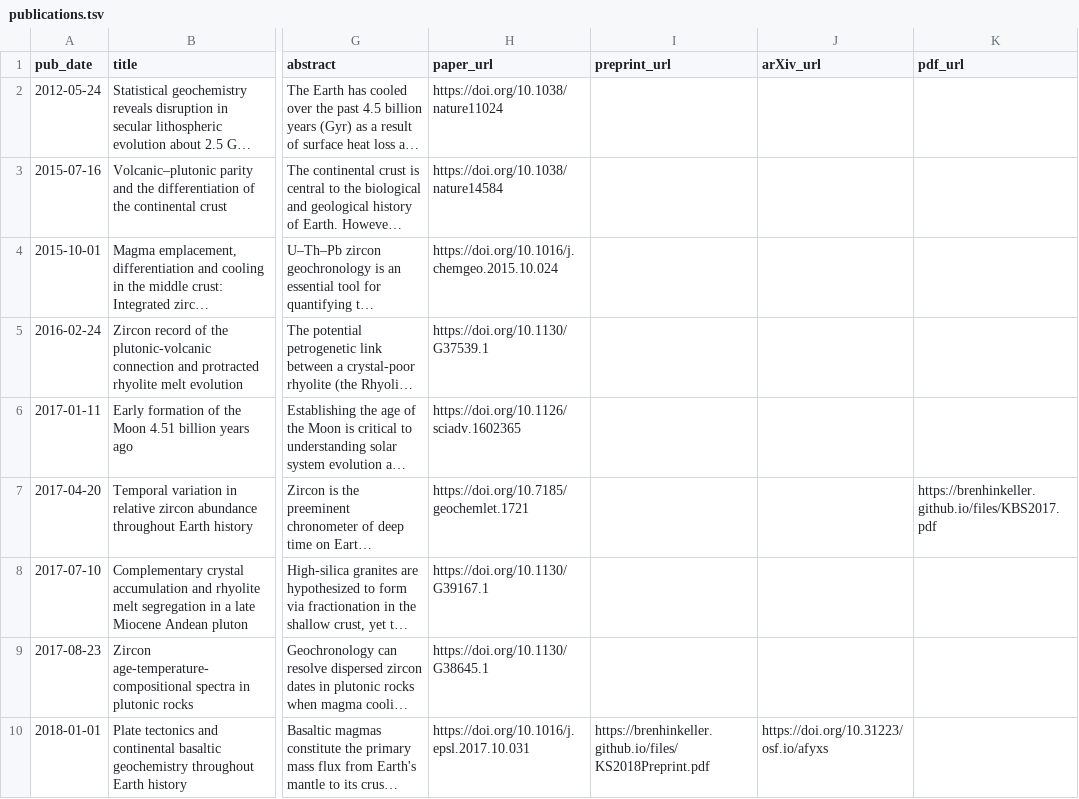
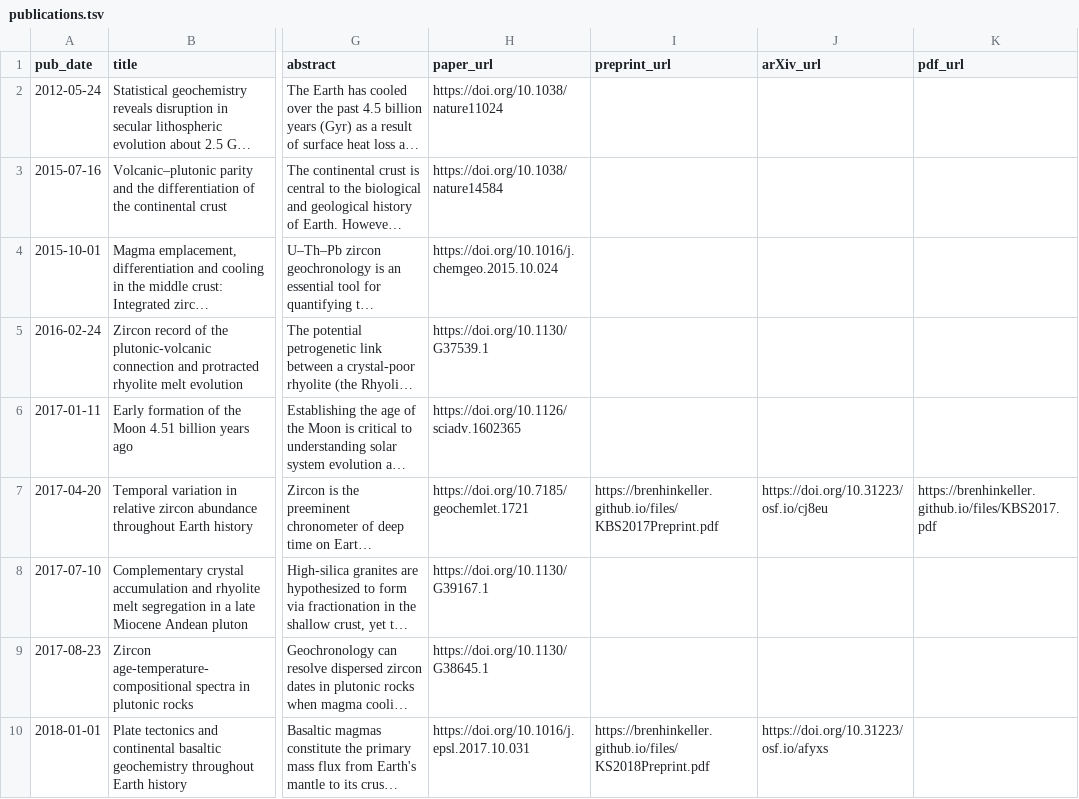
Before and after one commit to nhuvan/nhuvan.github.io, a TSV file: markdown_generator/publications.tsv, drawn as a sheet; only a part is shown, gaps mark what is left out; long unchanged cells end in …; the diff names each change by its address in the sheet, - before the commit and + after, or states it on an @@ line.

Commit message:
upate preprint links

```diff
--- a/markdown_generator/publications.tsv
+++ b/markdown_generator/publications.tsv
-I7 (preprint_url): (empty)
+I7 (preprint_url): https://brenhinkeller.github.io/files/KBS2017Preprint.pdf
-J7 (arXiv_url): (empty)
+J7 (arXiv_url): https://doi.org/10.31223/osf.io/cj8eu
```
Also changed, not shown: 5 other files.
